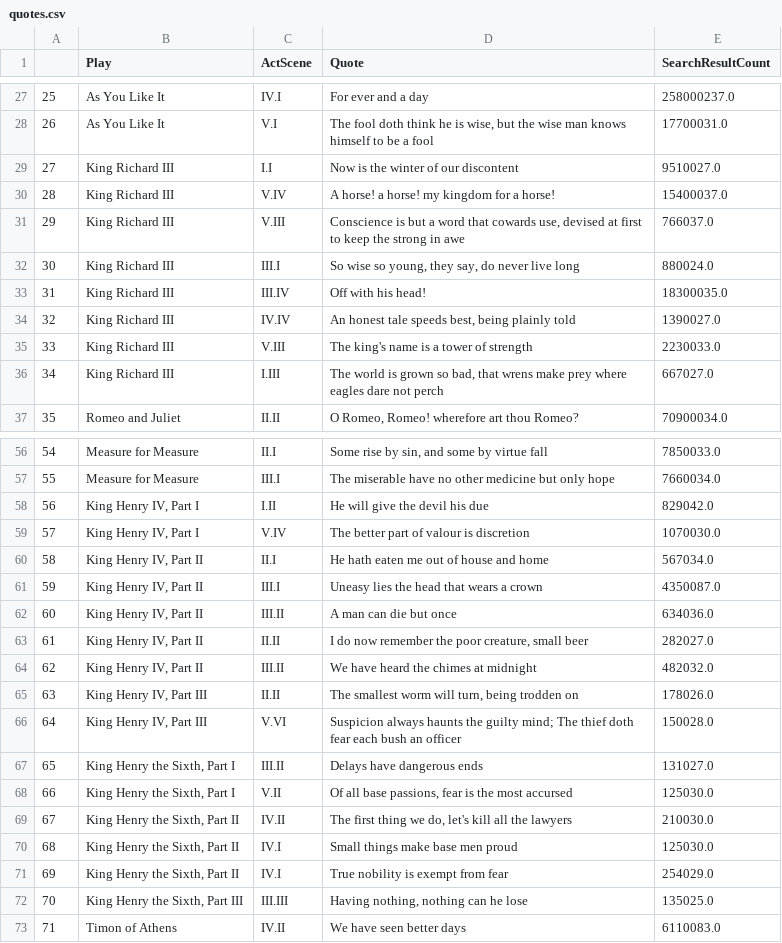
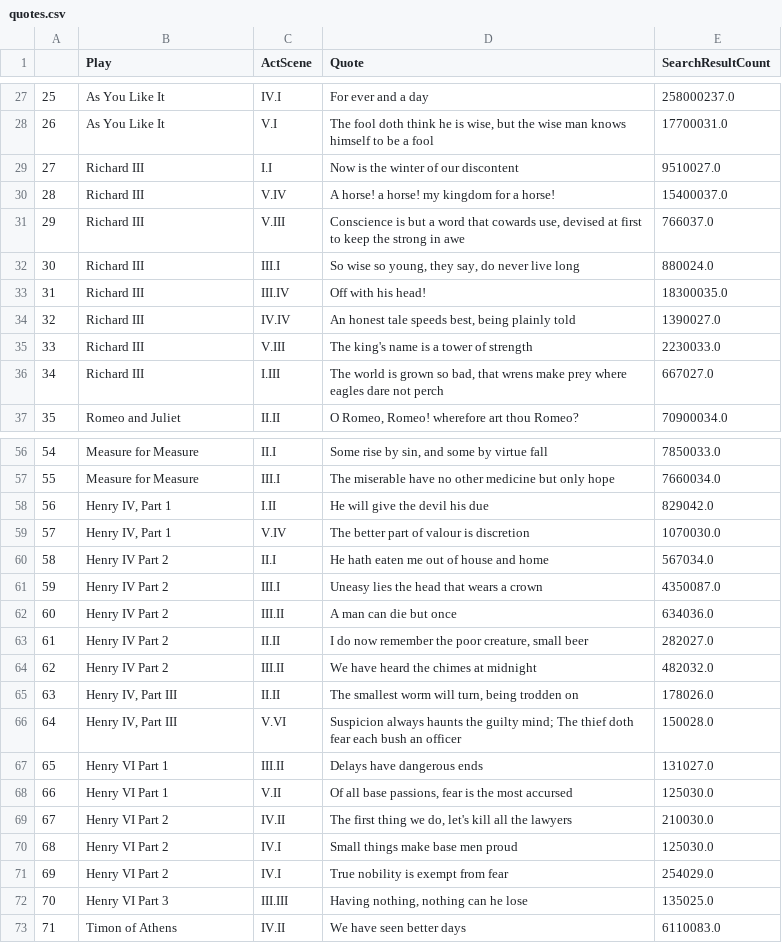
Before and after one commit to robbieculkin/questioner, a CSV file: backend/data/quotes.csv, drawn as a sheet; only a part is shown, gaps mark what is left out; the diff covers the shown part only.

```diff
--- a/backend/data/quotes.csv
+++ b/backend/data/quotes.csv
@@ -28,10 +28,10 @@
 26,As You Like It,V.I,"The fool doth think he is wise, but the wise man knows himself to be a fool",17700031.0
-27,King Richard III,I.I,Now is the winter of our discontent,9510027.0
-28,King Richard III,V.IV,A horse! a horse! my kingdom for a horse!,15400037.0
-29,King Richard III,V.III,"Conscience is but a word that cowards use, devised at first to keep the strong in awe",766037.0
-30,King Richard III,III.I,"So wise so young, they say, do never live long",880024.0
-31,King Richard III,III.IV,Off with his head!,18300035.0
-32,King Richard III,IV.IV,"An honest tale speeds best, being plainly told",1390027.0
-33,King Richard III,V.III,The king's name is a tower of strength,2230033.0
-34,King Richard III,I.III,"The world is grown so bad, that wrens make prey where eagles dare not perch",667027.0
+27,Richard III,I.I,Now is the winter of our discontent,9510027.0
+28,Richard III,V.IV,A horse! a horse! my kingdom for a horse!,15400037.0
+29,Richard III,V.III,"Conscience is but a word that cowards use, devised at first to keep the strong in awe",766037.0
+30,Richard III,III.I,"So wise so young, they say, do never live long",880024.0
+31,Richard III,III.IV,Off with his head!,18300035.0
+32,Richard III,IV.IV,"An honest tale speeds best, being plainly told",1390027.0
+33,Richard III,V.III,The king's name is a tower of strength,2230033.0
+34,Richard III,I.III,"The world is grown so bad, that wrens make prey where eagles dare not perch",667027.0
 35,Romeo and Juliet,II.II,"O Romeo, Romeo! wherefore art thou Romeo?",70900034.0
@@ -57,17 +57,17 @@
 55,Measure for Measure,III.I,The miserable have no other medicine but only hope,7660034.0
-56,"King Henry IV, Part I",I.II,He will give the devil his due,829042.0
-57,"King Henry IV, Part I",V.IV,The better part of valour is discretion,1070030.0
-58,"King Henry IV, Part II",II.I,He hath eaten me out of house and home,567034.0
-59,"King Henry IV, Part II",III.I,Uneasy lies the head that wears a crown,4350087.0
-60,"King Henry IV, Part II",III.II,A man can die but once,634036.0
-61,"King Henry IV, Part II",II.II,"I do now remember the poor creature, small beer",282027.0
-62,"King Henry IV, Part II",III.II,We have heard the chimes at midnight,482032.0
-63,"King Henry IV, Part III",II.II,"The smallest worm will turn, being trodden on",178026.0
-64,"King Henry IV, Part III",V.VI,Suspicion always haunts the guilty mind; The thief doth fear each bush an officer,150028.0
-65,"King Henry the Sixth, Part I",III.II,Delays have dangerous ends,131027.0
-66,"King Henry the Sixth, Part I",V.II,"Of all base passions, fear is the most accursed",125030.0
-67,"King Henry the Sixth, Part II",IV.II,"The first thing we do, let's kill all the lawyers",210030.0
-68,"King Henry the Sixth, Part II",IV.I,Small things make base men proud,125030.0
-69,"King Henry the Sixth, Part II",IV.I,True nobility is exempt from fear,254029.0
-70,"King Henry the Sixth, Part III",III.III,"Having nothing, nothing can he lose",135025.0
+56,"Henry IV, Part 1",I.II,He will give the devil his due,829042.0
+57,"Henry IV, Part 1",V.IV,The better part of valour is discretion,1070030.0
+58,Henry IV Part 2,II.I,He hath eaten me out of house and home,567034.0
+59,Henry IV Part 2,III.I,Uneasy lies the head that wears a crown,4350087.0
+60,Henry IV Part 2,III.II,A man can die but once,634036.0
+61,Henry IV Part 2,II.II,"I do now remember the poor creature, small beer",282027.0
+62,Henry IV Part 2,III.II,We have heard the chimes at midnight,482032.0
+63,"Henry IV, Part III",II.II,"The smallest worm will turn, being trodden on",178026.0
+64,"Henry IV, Part III",V.VI,Suspicion always haunts the guilty mind; The thief doth fear each bush an officer,150028.0
+65,Henry VI Part 1,III.II,Delays have dangerous ends,131027.0
+66,Henry VI Part 1,V.II,"Of all base passions, fear is the most accursed",125030.0
+67,Henry VI Part 2,IV.II,"The first thing we do, let's kill all the lawyers",210030.0
+68,Henry VI Part 2,IV.I,Small things make base men proud,125030.0
+69,Henry VI Part 2,IV.I,True nobility is exempt from fear,254029.0
+70,Henry VI Part 3,III.III,"Having nothing, nothing can he lose",135025.0
 71,Timon of Athens,IV.II,We have seen better days,6110083.0
```
Also changed, not shown: 4 edited cells elsewhere in this file, 4 other files.
